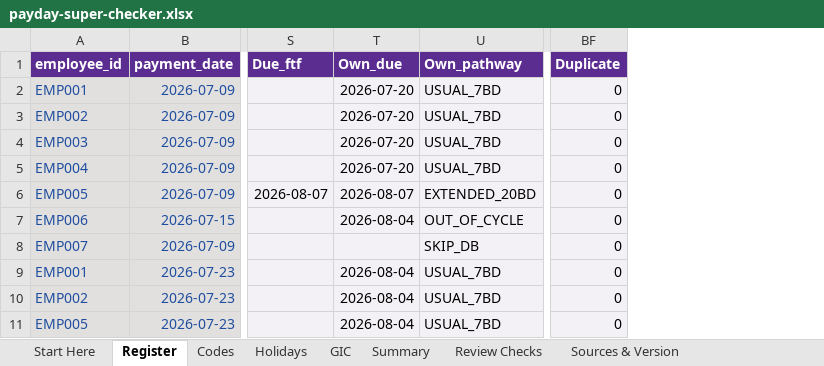
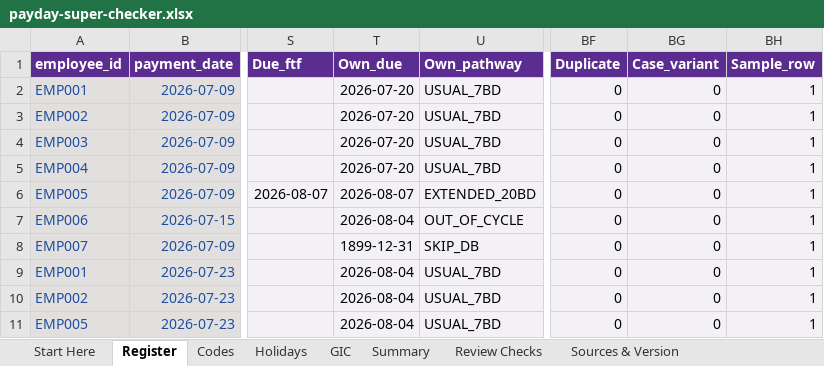
Before and after one commit to ryanduguid/au-tax-mcp-server, an Excel workbook: packages/payday-super-checker/workbooks/payday-super-checker.xlsx, sheet Register, drawn as a sheet; only a part is shown, gaps mark what is left out; values as stored, in another font and other column widths than the file's, no borders; table styles not drawn; the diff names each change by its address in the sheet, - before the commit and + after, or states it on an @@ line.

Commit message:
fix(payday-super-checker): address the workbook review findings
Transition confirmation ships as N, as the CLI defaults it, so the sample
is BLOCKED at that check exactly as the CLI stops without the flag.
Review Checks now flags fabricated example lines left in the register,
blocks a blank employee_id and a non-date as-at, assessment or coverage
input, and notes employee ids that differ only by capitalisation. The
item 4 lookups use EXACT in array formulas so ids stay case-sensitive as
the engine groups them; a same-table column inside EXACT in a plain
calculated column is rewritten to a this-row reference on load.

```diff
--- a/packages/payday-super-checker/workbooks/payday-super-checker.xlsx (sheet Register)
+++ b/packages/payday-super-checker/workbooks/payday-super-checker.xlsx (sheet Register)
+column BG (Case_variant), rows 2-11: all 0
+column BH (Sample_row), rows 2-11: all 1
-T8 (Own_due): (empty)
+T8 (Own_due): 1899-12-31
```
Also changed, not shown: sheet Review Checks, sheet Summary, sheet Start Here, formulas that keep their value, 3 other files.
